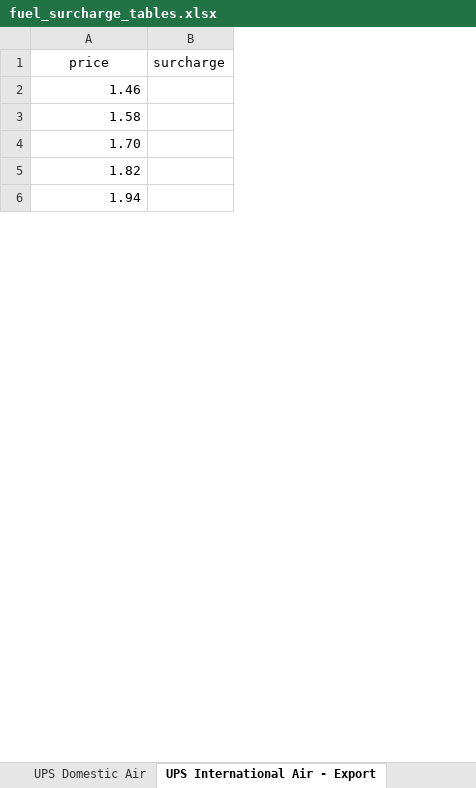
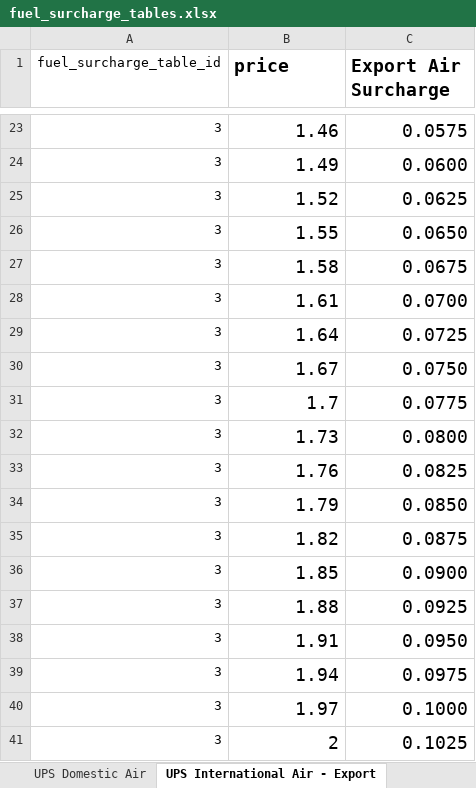
Before and after one commit to calherries/fuelsurcharges.com, an Excel workbook: downloads/fuel_surcharge_tables.xlsx, sheet UPS International Air - Export, drawn as a sheet; only a part is shown, gaps mark what is left out; values as stored, in another font and other column widths than the file's, no borders; removed rows and columns are numbered as before the commit, all else as after; the diff covers the shown part only; the diff names each change by its address in the sheet, - before the commit and + after, or states it on an @@ line.

Commit message:
Add fuel surcharges table

```diff
--- a/downloads/fuel_surcharge_tables.xlsx (sheet UPS International Air - Export)
+++ b/downloads/fuel_surcharge_tables.xlsx (sheet UPS International Air - Export)
+column A (fuel_surcharge_table_id), row 23: 3; rows 27-28: 3 | 3; row 35: 3; row 39: 3
-column B (surcharge), empty
+column C (Export Air Surcharge), row 23: 0.0575; rows 27-28: 0.0675 | 0.0700; row 35: 0.0875; row 39: 0.0975
@@ B1 text size: larger, bold: off → on, alignment: center → left @@
@@ B23 text size: larger @@
+row 24: 3 | 1.49 | 0.0600
+row 25: 3 | 1.52 | 0.0625
+row 26: 3 | 1.55 | 0.0650
@@ B27:B28 text size: larger @@
-B28 (price): 1.70
+B28 (price): 1.61
+row 29: 3 | 1.64 | 0.0725
+row 30: 3 | 1.67 | 0.0750
+row 31: 3 | 1.7 | 0.0775
+row 32: 3 | 1.73 | 0.0800
+row 33: 3 | 1.76 | 0.0825
+row 34: 3 | 1.79 | 0.0850
@@ B35 text size: larger @@
+row 36: 3 | 1.85 | 0.0900
+row 37: 3 | 1.88 | 0.0925
+row 38: 3 | 1.91 | 0.0950
@@ B39 text size: larger @@
+row 40: 3 | 1.97 | 0.1000
+row 41: 3 | 2 | 0.1025
```
Also changed, not shown: 34 added rows, 3 removed rows, 3 edited cells and cell formats elsewhere in this sheet, sheet UPS Domestic Air, sheet UPS International Air - Import, sheet UPS Ground, 6 other files.
